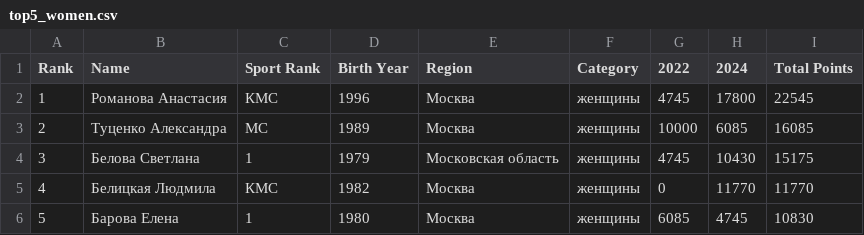
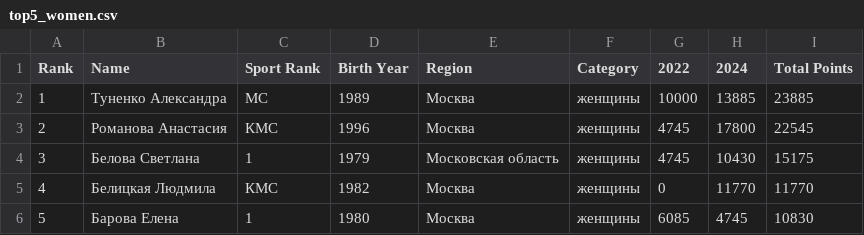
Before and after one commit to odinsy/surfrating, a CSV file: output/rankings/rfs/rus/wakesurfing/top5_women.csv, drawn as a sheet; removed rows and columns are numbered as before the commit, all else as after; the diff names each change by its address in the sheet, - before the commit and + after, or states it on an @@ line.

```diff
--- a/output/rankings/rfs/rus/wakesurfing/top5_women.csv
+++ b/output/rankings/rfs/rus/wakesurfing/top5_women.csv
+row 2: 1 | Туненко Александра | МС | 1989 | Москва | женщины | 10000 | 13885 | 23885
@@ column A (Rank) renumbered in row 3 @@
-row 3: 2 | Туценко Александра | МС | 1989 | Москва | женщины | 10000 | 6085 | 16085
```
Also changed, not shown: output/rankings/rfs/rus/wakesurfing/women.csv, 3 other files.
